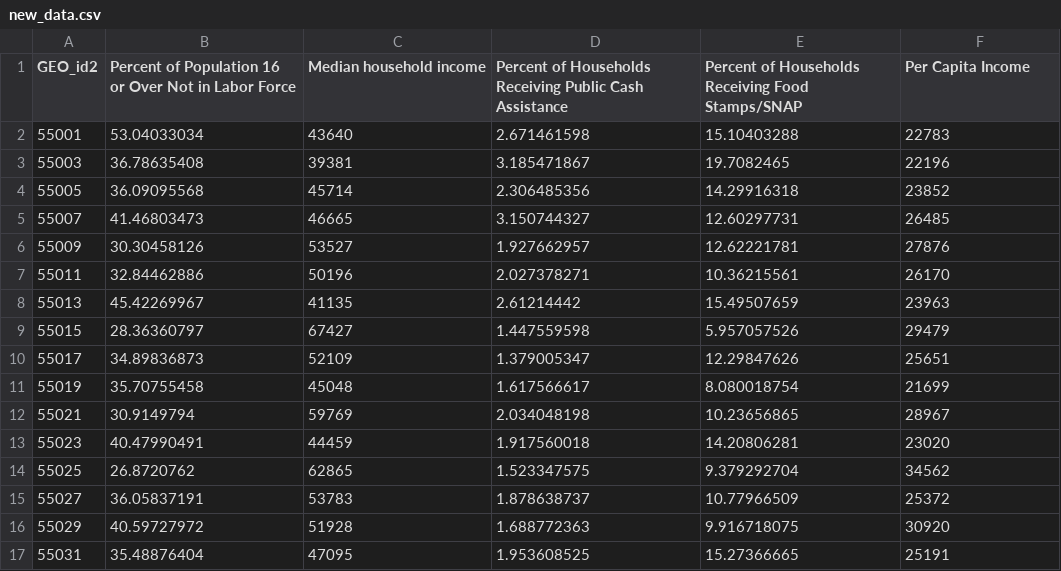
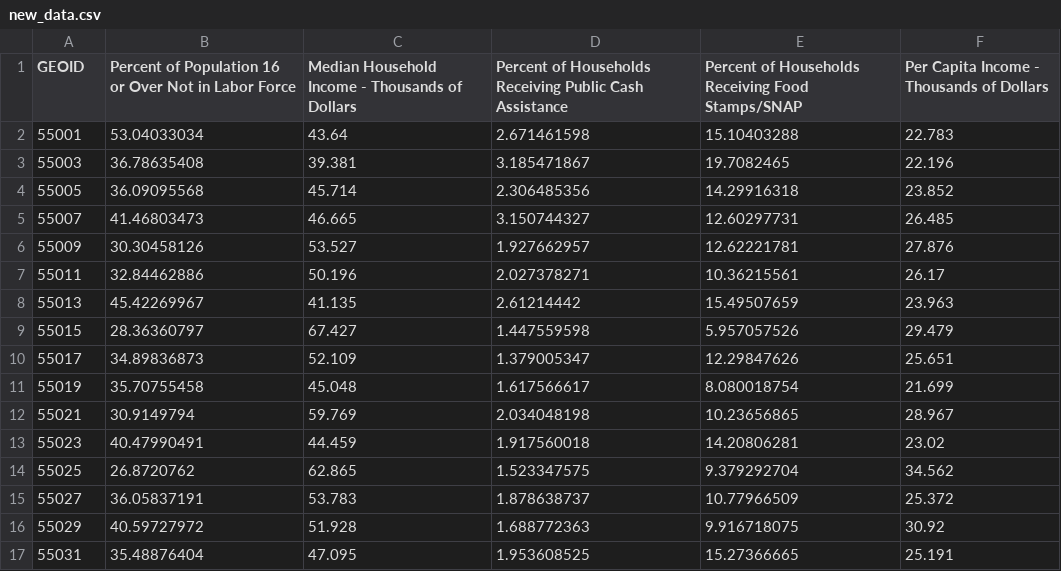
Before and after one commit to kaynen6/d3-coordinated-viz, a CSV file: data/new_data.csv, drawn as a sheet; only a part is shown; the diff covers the shown part only.

```diff
--- a/data/new_data.csv
+++ b/data/new_data.csv
@@ -1,17 +1,17 @@
-GEO_id2,Percent of Population 16 or Over Not in Labor Force,Median household income,Percent of Households Receiving Public Cash Assistance,Percent of Households Receiving Food Stamps/SNAP,Per Capita Income
-55001,53.04033034,43640,2.671461598,15.10403288,22783
-55003,36.78635408,39381,3.185471867,19.7082465,22196
-55005,36.09095568,45714,2.306485356,14.29916318,23852
-55007,41.46803473,46665,3.150744327,12.60297731,26485
-55009,30.30458126,53527,1.927662957,12.62221781,27876
-55011,32.84462886,50196,2.027378271,10.36215561,26170
-55013,45.42269967,41135,2.61214442,15.49507659,23963
-55015,28.36360797,67427,1.447559598,5.957057526,29479
-55017,34.89836873,52109,1.379005347,12.29847626,25651
-55019,35.70755458,45048,1.617566617,8.080018754,21699
-55021,30.9149794,59769,2.034048198,10.23656865,28967
-55023,40.47990491,44459,1.917560018,14.20806281,23020
-55025,26.8720762,62865,1.523347575,9.379292704,34562
-55027,36.05837191,53783,1.878638737,10.77966509,25372
-55029,40.59727972,51928,1.688772363,9.916718075,30920
-55031,35.48876404,47095,1.953608525,15.27366665,25191
+GEOID,Percent of Population 16 or Over Not in Labor Force,Median Household Income - Thousands of Dollars,Percent of Households Receiving Public Cash Assistance,Percent of Households Receiving Food Stamps/SNAP,Per Capita Income - Thousands of Dollars
+55001,53.04033034,43.64,2.671461598,15.10403288,22.783
+55003,36.78635408,39.381,3.185471867,19.7082465,22.196
+55005,36.09095568,45.714,2.306485356,14.29916318,23.852
+55007,41.46803473,46.665,3.150744327,12.60297731,26.485
+55009,30.30458126,53.527,1.927662957,12.62221781,27.876
+55011,32.84462886,50.196,2.027378271,10.36215561,26.17
+55013,45.42269967,41.135,2.61214442,15.49507659,23.963
+55015,28.36360797,67.427,1.447559598,5.957057526,29.479
+55017,34.89836873,52.109,1.379005347,12.29847626,25.651
+55019,35.70755458,45.048,1.617566617,8.080018754,21.699
+55021,30.9149794,59.769,2.034048198,10.23656865,28.967
+55023,40.47990491,44.459,1.917560018,14.20806281,23.02
+55025,26.8720762,62.865,1.523347575,9.379292704,34.562
+55027,36.05837191,53.783,1.878638737,10.77966509,25.372
+55029,40.59727972,51.928,1.688772363,9.916718075,30.92
+55031,35.48876404,47.095,1.953608525,15.27366665,25.191
```
Also changed, not shown: 112 edited cells elsewhere in this file, 2 other files.
